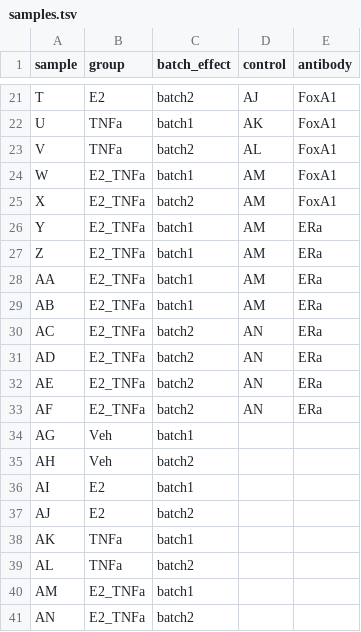
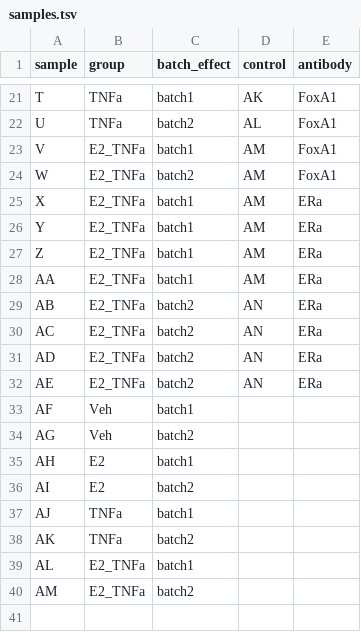
Before and after one commit to snakemake-workflows/chipseq, a TSV file: .test/config/samples.tsv, drawn as a sheet; only a part is shown, gaps mark what is left out; the diff covers the shown part only; the diff names each change by its address in the sheet, - before the commit and + after, or states it on an @@ line.

```diff
--- a/.test/config/samples.tsv
+++ b/.test/config/samples.tsv
-B21 (group): E2
+B21 (group): TNFa
-C21 (batch_effect): batch2
+C21 (batch_effect): batch1
-D21 (control): AJ
+D21 (control): AK
-C22 (batch_effect): batch1
+C22 (batch_effect): batch2
-D22 (control): AK
+D22 (control): AL
-B23 (group): TNFa
+B23 (group): E2_TNFa
-C23 (batch_effect): batch2
+C23 (batch_effect): batch1
-D23 (control): AL
+D23 (control): AM
-C24 (batch_effect): batch1
+C24 (batch_effect): batch2
-C25 (batch_effect): batch2
+C25 (batch_effect): batch1
-E25 (antibody): FoxA1
+E25 (antibody): ERa
-C29 (batch_effect): batch1
+C29 (batch_effect): batch2
-D29 (control): AM
+D29 (control): AN
-B33 (group): E2_TNFa
+B33 (group): Veh
-C33 (batch_effect): batch2
+C33 (batch_effect): batch1
-D33 (control): AN
+D33 (control): (empty)
-E33 (antibody): ERa
+E33 (antibody): (empty)
-C34 (batch_effect): batch1
+C34 (batch_effect): batch2
-B35 (group): Veh
+B35 (group): E2
-C35 (batch_effect): batch2
+C35 (batch_effect): batch1
-C36 (batch_effect): batch1
+C36 (batch_effect): batch2
-B37 (group): E2
+B37 (group): TNFa
-C37 (batch_effect): batch2
+C37 (batch_effect): batch1
-C38 (batch_effect): batch1
+C38 (batch_effect): batch2
-B39 (group): TNFa
+B39 (group): E2_TNFa
-C39 (batch_effect): batch2
+C39 (batch_effect): batch1
-C40 (batch_effect): batch1
+C40 (batch_effect): batch2
-row 41: AN | E2_TNFa | batch2
```
Also changed, not shown: 32 edited cells elsewhere in this file, .test/config/units.tsv, .test/config_paired_end/units.tsv, 31 other files.
